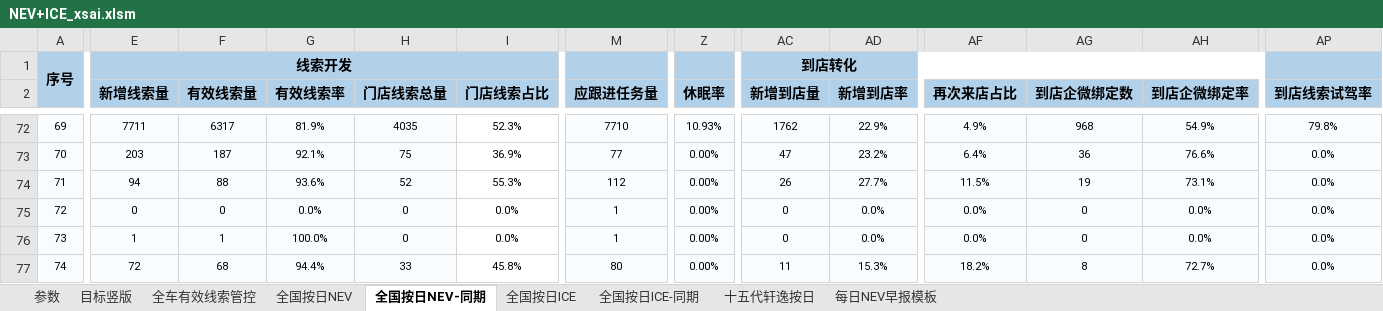
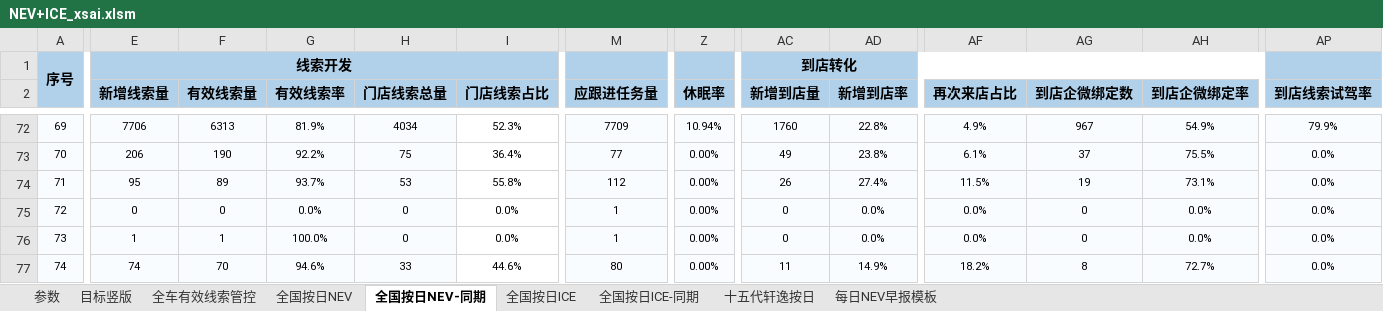
Before and after one commit to Django604/AI_Digest, an Excel workbook: data/source/NEV+ICE_xsai.xlsm, sheet 全国按日NEV-同期, drawn as a sheet; only a part is shown, gaps mark what is left out; values as stored, in another font and other column widths than the file's, no borders; the diff covers the shown part only; the diff names each change by its address in the sheet, - before the commit and + after, or states it on an @@ line.

```diff
--- a/data/source/NEV+ICE_xsai.xlsm (sheet 全国按日NEV-同期)
+++ b/data/source/NEV+ICE_xsai.xlsm (sheet 全国按日NEV-同期)
-E72 (新增线索量): 7711
+E72 (新增线索量): 7706
-F72 (有效线索量): 6317
+F72 (有效线索量): 6313
-H72 (门店线索总量): 4035
+H72 (门店线索总量): 4034
-M72 (应跟进任务量): 7710
+M72 (应跟进任务量): 7709
-Z72 (休眠率): 10.93%
+Z72 (休眠率): 10.94%
-AC72 (新增到店量): 1762
+AC72 (新增到店量): 1760
-AD72 (新增到店率): 22.9%
+AD72 (新增到店率): 22.8%
-AG72 (到店企微绑定数): 968
+AG72 (到店企微绑定数): 967
-AP72 (到店线索试驾率): 79.8%
+AP72 (到店线索试驾率): 79.9%
-E73 (新增线索量): 203
+E73 (新增线索量): 206
-F73 (有效线索量): 187
+F73 (有效线索量): 190
-G73 (有效线索率): 92.1%
+G73 (有效线索率): 92.2%
-I73 (门店线索占比): 36.9%
+I73 (门店线索占比): 36.4%
-AC73 (新增到店量): 47
+AC73 (新增到店量): 49
-AD73 (新增到店率): 23.2%
+AD73 (新增到店率): 23.8%
-AF73 (再次来店占比): 6.4%
+AF73 (再次来店占比): 6.1%
-AG73 (到店企微绑定数): 36
+AG73 (到店企微绑定数): 37
-AH73 (到店企微绑定率): 76.6%
+AH73 (到店企微绑定率): 75.5%
-E74 (新增线索量): 94
+E74 (新增线索量): 95
-F74 (有效线索量): 88
+F74 (有效线索量): 89
-G74 (有效线索率): 93.6%
+G74 (有效线索率): 93.7%
-H74 (门店线索总量): 52
+H74 (门店线索总量): 53
-I74 (门店线索占比): 55.3%
+I74 (门店线索占比): 55.8%
-AD74 (新增到店率): 27.7%
+AD74 (新增到店率): 27.4%
-E77 (新增线索量): 72
+E77 (新增线索量): 74
-F77 (有效线索量): 68
+F77 (有效线索量): 70
-G77 (有效线索率): 94.4%
+G77 (有效线索率): 94.6%
-I77 (门店线索占比): 45.8%
+I77 (门店线索占比): 44.6%
-AD77 (新增到店率): 15.3%
+AD77 (新增到店率): 14.9%
```
Also changed, not shown: 489 edited cells elsewhere in this sheet, sheet 全国按日NEV, sheet 全国按日ICE, data/source/NEV+ICE_ldai.xlsm, 5 other files.
